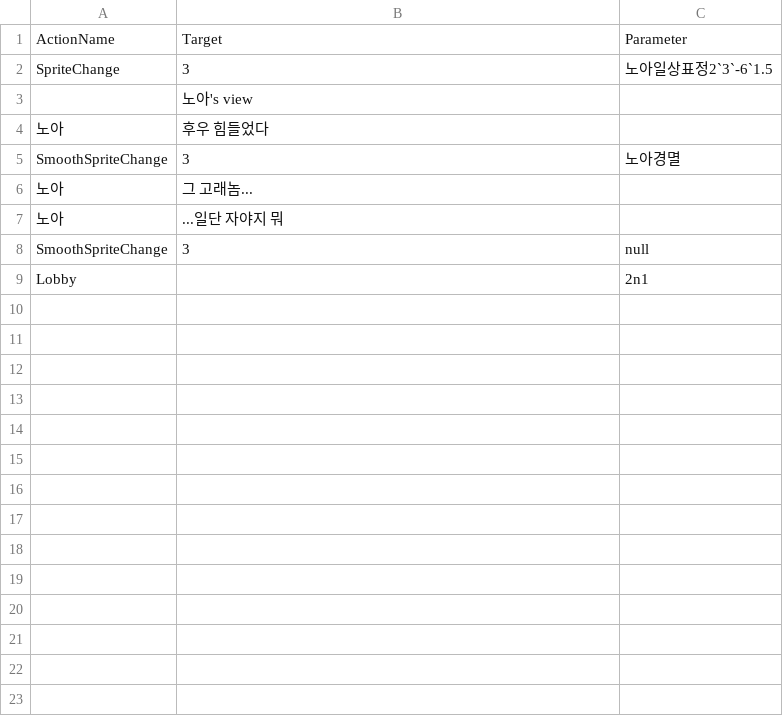
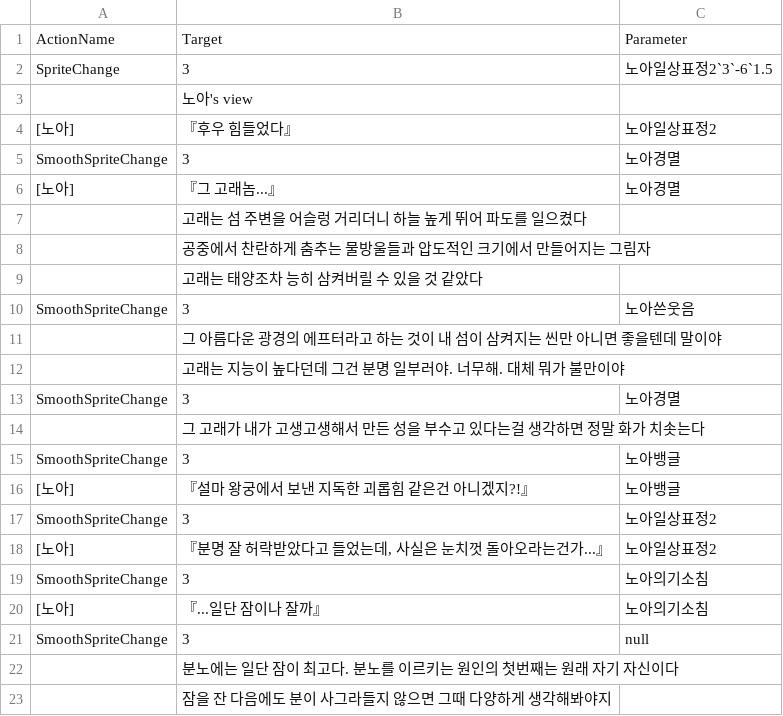
Before and after one commit to leehamin-miku/Mermaid-on-the-isle, a CSV file: MermaidProject/Assets/Resources/VN_DB/1n2.csv, drawn as a sheet; only a part is shown; the shorter side is filled out with more unchanged rows; the diff covers the shown part only.

```diff
--- a/MermaidProject/Assets/Resources/VN_DB/1n2.csv
+++ b/MermaidProject/Assets/Resources/VN_DB/1n2.csv
@@ -3,6 +3,21 @@ SpriteChange,3,노아일상표정2`3`-6`1.5
  ,노아's view,
-노아,후우 힘들었다,
+[노아],『후우 힘들었다』,노아일상표정2
 SmoothSpriteChange,3,노아경멸
-노아,그 고래놈...,
-노아,...일단 자야지 뭐,
+[노아],『그 고래놈...』,노아경멸
+ ,고래는 섬 주변을 어슬렁 거리더니 하늘 높게 뛰어 파도를 일으켰다,
+ ,공중에서 찬란하게 춤추는 물방울들과 압도적인 크기에서 만들어지는 그림자,
+ ,고래는 태양조차 능히 삼켜버릴 수 있을 것 같았다,
+SmoothSpriteChange,3,노아쓴웃음
+ ,그 아름다운 광경의 에프터라고 하는 것이 내 섬이 삼켜지는 씬만 아니면 좋을텐데 말이야,
+ ,고래는 지능이 높다던데 그건 분명 일부러야. 너무해. 대체 뭐가 불만이야,
+SmoothSpriteChange,3,노아경멸
+ ,그 고래가 내가 고생고생해서 만든 성을 부수고 있다는걸 생각하면 정말 화가 치솟는다,
+SmoothSpriteChange,3,노아뱅글
+[노아],『설마 왕궁에서 보낸 지독한 괴롭힘 같은건 아니겠지?!』,노아뱅글
+SmoothSpriteChange,3,노아일상표정2
+[노아],"『분명 잘 허락받았다고 들었는데, 사실은 눈치껏 돌아오라는건가...』",노아일상표정2
+SmoothSpriteChange,3,노아의기소침
+[노아],『...일단 잠이나 잘까』,노아의기소침
 SmoothSpriteChange,3,null
+ ,분노에는 일단 잠이 최고다. 분노를 이르키는 원인의 첫번째는 원래 자기 자신이다,
+ ,잠을 잔 다음에도 분이 사그라들지 않으면 그때 다양하게 생각해봐야지,
```
Also changed, not shown: 19 added rows elsewhere in this file, MermaidProject/Assets/Resources/VN_DB/1n1.csv, MermaidProject/Assets/Resources/VN_DB/2n1.csv, 10 other files.
